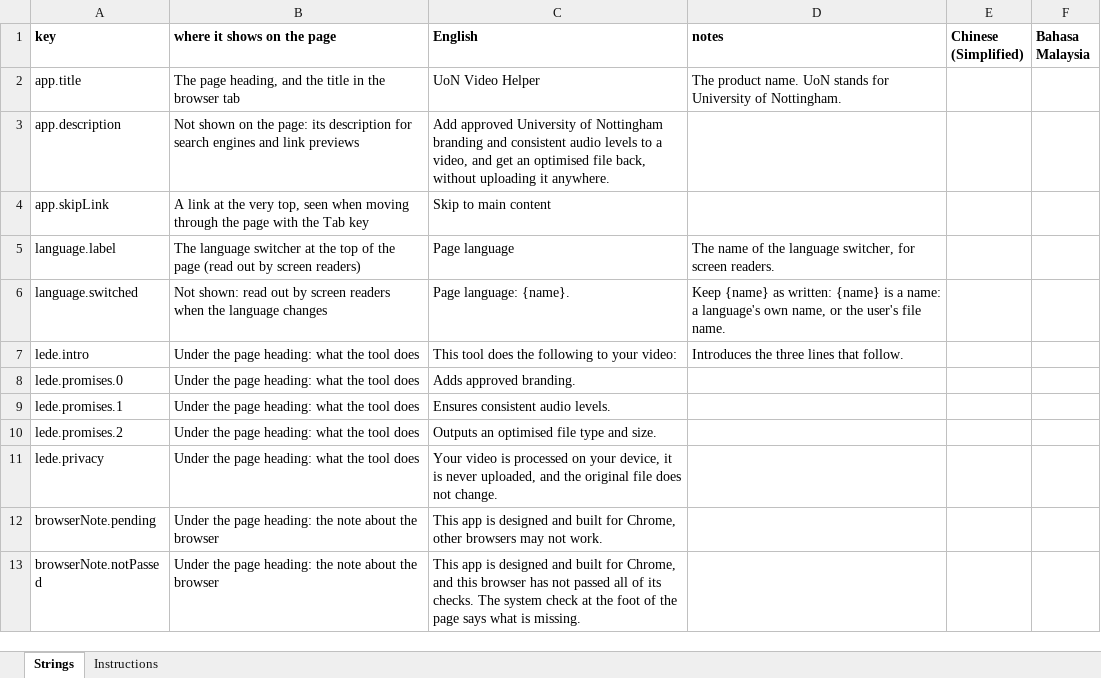
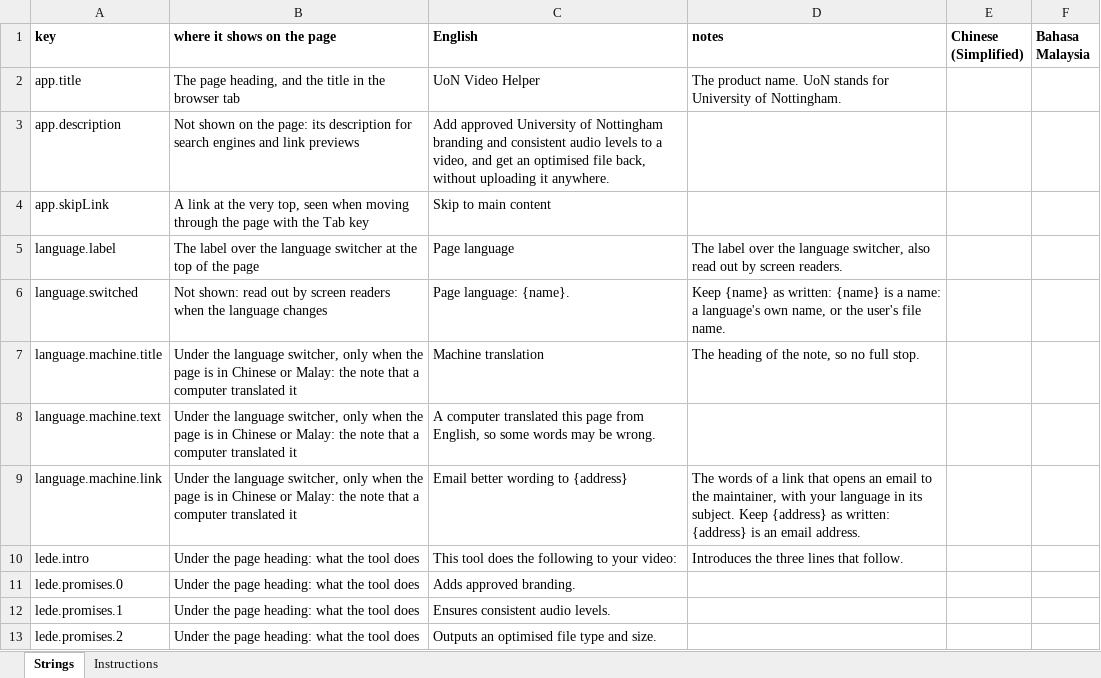
Before and after one commit to djDAOjones/UoN-Video-Helper, an Excel workbook: reviews/2026-10-18/VH-105-strings.xlsx, sheet Strings, drawn as a sheet; only a part is shown; the shorter side is filled out with more unchanged rows; values as stored, in another font and other column widths than the file's, no borders; the diff names each change by its address in the sheet, - before the commit and + after, or states it on an @@ line.

```diff
--- a/reviews/2026-10-18/VH-105-strings.xlsx (sheet Strings)
+++ b/reviews/2026-10-18/VH-105-strings.xlsx (sheet Strings)
-B5 (where it shows on the page): The language switcher at the top of the page (read out by screen readers)
+B5 (where it shows on the page): The label over the language switcher at the top of the page
-D5 (notes): The name of the language switcher, for screen readers.
+D5 (notes): The label over the language switcher, also read out by screen readers.
+row 7: language.machine.title | Under the language switcher, only when the page is in Chinese or Malay: the note that a computer translated it | Machine translation | The heading of the note, so no full stop.
+row 8: language.machine.text | Under the language switcher, only when the page is in Chinese or Malay: the note that a computer translated it | A computer translated this page from English, so some words may be wrong.
+row 9: language.machine.link | Under the language switcher, only when the page is in Chinese or Malay: the note that a computer translated it | Email better wording to {address} | The words of a link that opens an email to the maintainer, with your language in its subject. Keep {address} as written: {address} is an email address.
```
Also changed, not shown: 24 other files.
